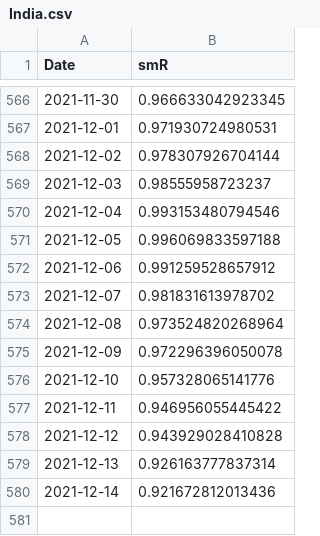
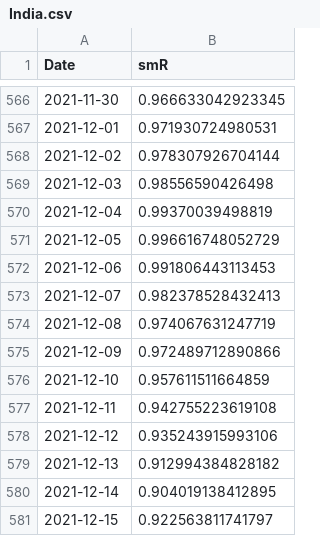
Before and after one commit to nishanshaik/sunset_angels-jump, a CSV file: India.csv, drawn as a sheet; only a part is shown, gaps mark what is left out.

```diff
--- a/India.csv
+++ b/India.csv
@@ -568,13 +568,14 @@
 2021-12-02,0.978307926704144
-2021-12-03,0.98555958723237
-2021-12-04,0.993153480794546
-2021-12-05,0.996069833597188
-2021-12-06,0.991259528657912
-2021-12-07,0.981831613978702
-2021-12-08,0.973524820268964
-2021-12-09,0.972296396050078
-2021-12-10,0.957328065141776
-2021-12-11,0.946956055445422
-2021-12-12,0.943929028410828
-2021-12-13,0.926163777837314
-2021-12-14,0.921672812013436
+2021-12-03,0.98556590426498
+2021-12-04,0.99370039498819
+2021-12-05,0.996616748052729
+2021-12-06,0.991806443113453
+2021-12-07,0.982378528432413
+2021-12-08,0.974067631247719
+2021-12-09,0.972489712890866
+2021-12-10,0.957611511664859
+2021-12-11,0.942755223619108
+2021-12-12,0.935243915993106
+2021-12-13,0.912994384828182
+2021-12-14,0.904019138412895
+2021-12-15,0.922563811741797
```
Also changed, not shown: States.csv, 38 other files.
